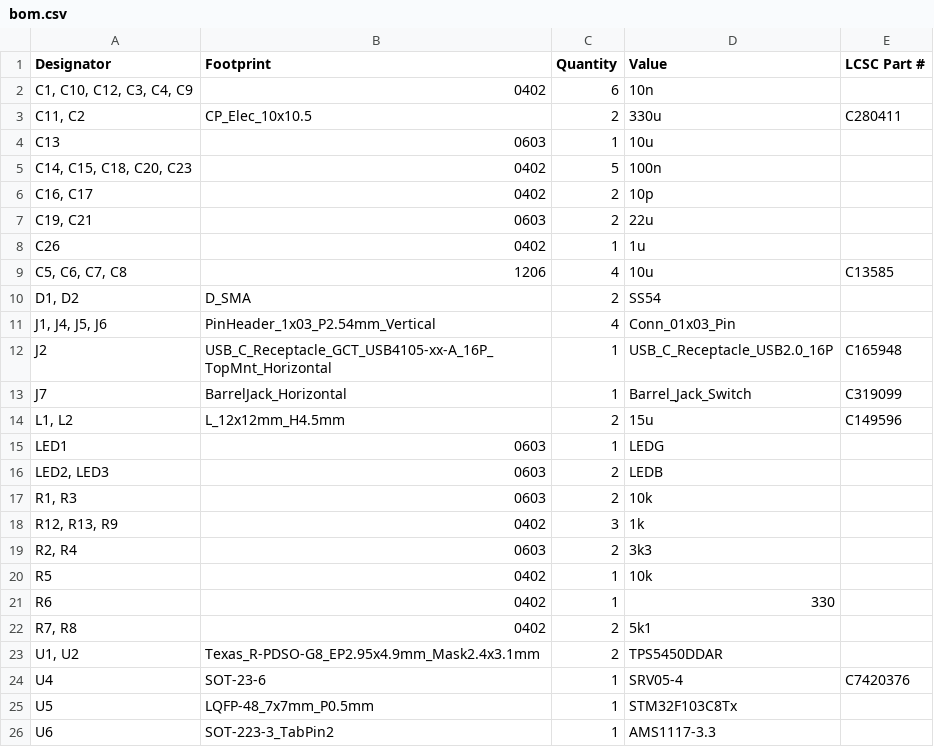
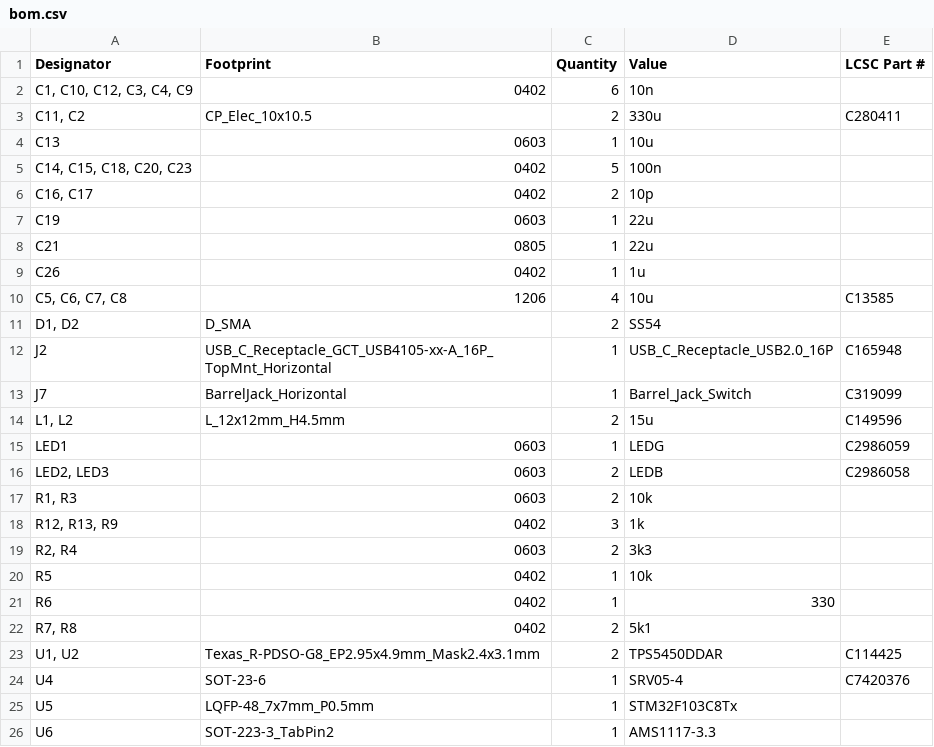
Before and after one commit to mfacton/fsae-boards, a CSV file: aero-dev/production/bom.csv, drawn as a sheet; only a part is shown.

```diff
--- a/aero-dev/production/bom.csv
+++ b/aero-dev/production/bom.csv
@@ -6,3 +6,4 @@ C13,0603,1,10u,
 "C16, C17",0402,2,10p,
-"C19, C21",0603,2,22u,
+C19,0603,1,22u,
+C21,0805,1,22u,
 C26,0402,1,1u,
@@ -10,3 +11,2 @@ C26,0402,1,1u,
 "D1, D2",D_SMA,2,SS54,
-"J1, J4, J5, J6",PinHeader_1x03_P2.54mm_Vertical,4,Conn_01x03_Pin,
 J2,USB_C_Receptacle_GCT_USB4105-xx-A_16P_TopMnt_Horizontal,1,USB_C_Receptacle_USB2.0_16P,C165948
@@ -14,4 +14,4 @@ J7,BarrelJack_Horizontal,1,Barrel_Jack_Switch,C319099
 "L1, L2",L_12x12mm_H4.5mm,2,15u,C149596
-LED1,0603,1,LEDG,
-"LED2, LED3",0603,2,LEDB,
+LED1,0603,1,LEDG,C2986059
+"LED2, LED3",0603,2,LEDB,C2986058
 "R1, R3",0603,2,10k,
@@ -22,3 +22,3 @@ R6,0402,1,330,
 "R7, R8",0402,2,5k1,
-"U1, U2",Texas_R-PDSO-G8_EP2.95x4.9mm_Mask2.4x3.1mm,2,TPS5450DDAR,
+"U1, U2",Texas_R-PDSO-G8_EP2.95x4.9mm_Mask2.4x3.1mm,2,TPS5450DDAR,C114425
 U4,SOT-23-6,1,SRV05-4,C7420376
```
Also changed, not shown: aero-dev/production/positions.csv, 6 other files.
